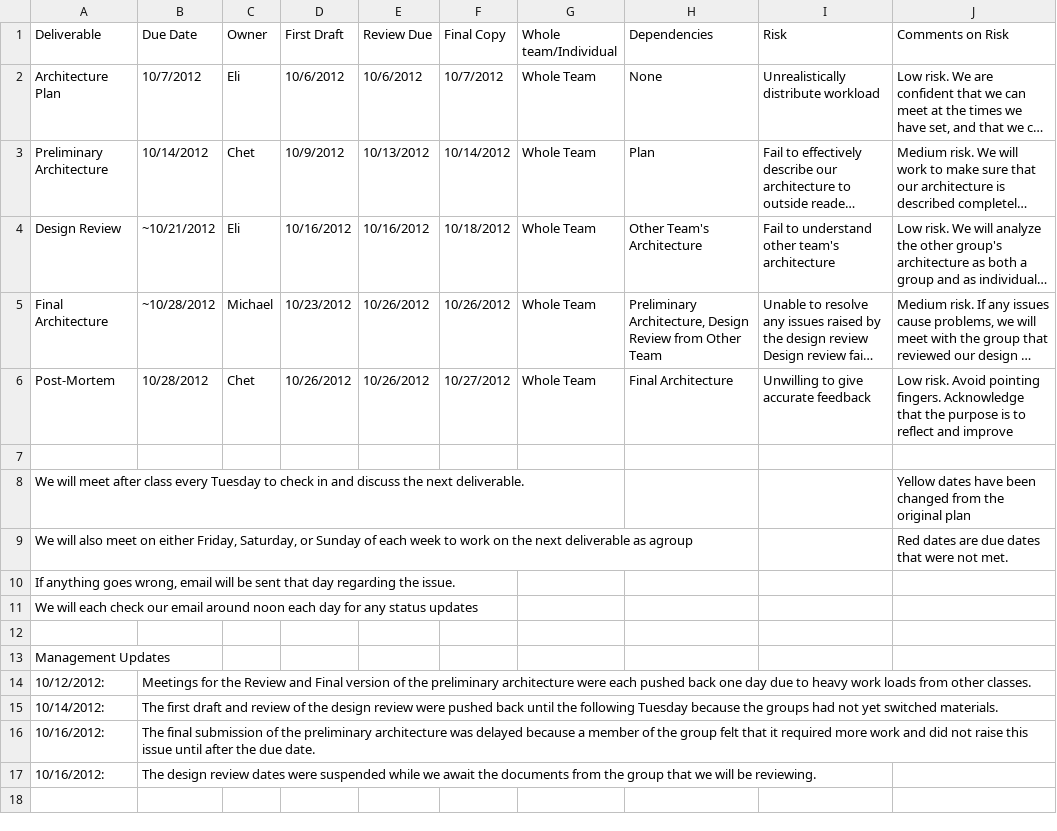
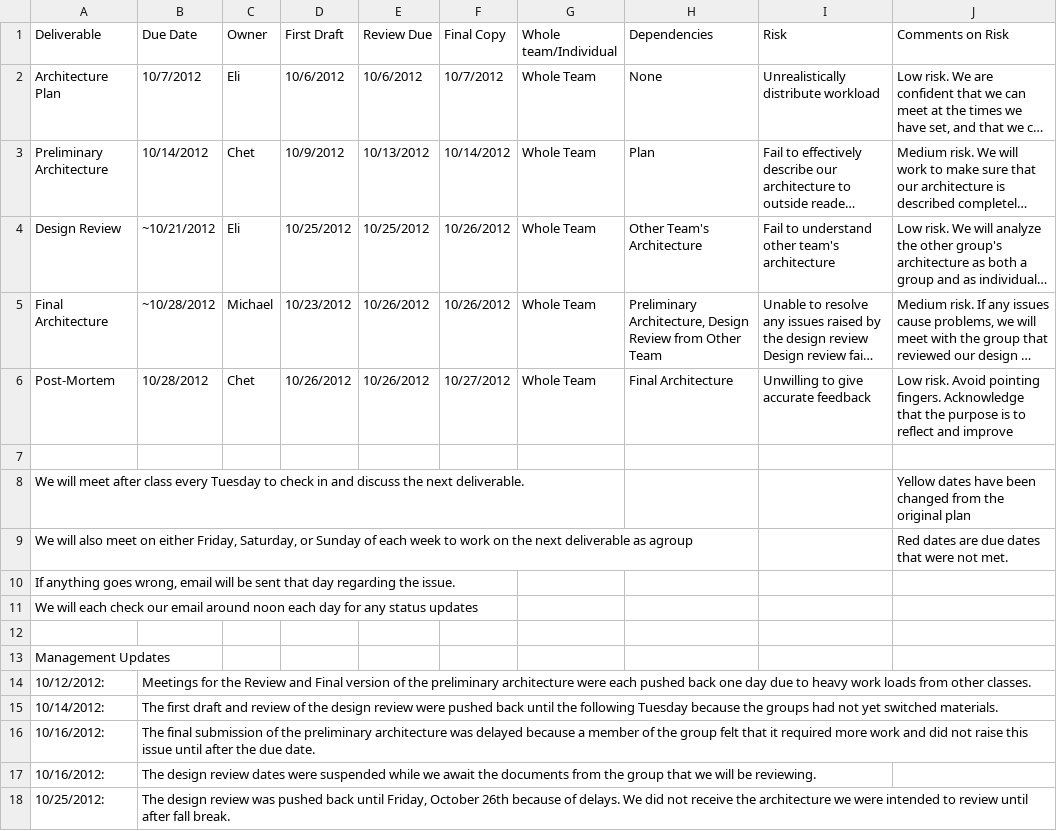
Before and after one commit to egadd/CS-181F-Project, a CSV file: Project 2/CS181FArchitecturePlan.csv, drawn as a sheet; long unchanged cells end in …; the diff names each change by its address in the sheet, - before the commit and + after, or states it on an @@ line.

Commit message:
Added Prepared Notes for Architecture Review
Also updated architecture plan

```diff
--- a/Project 2/CS181FArchitecturePlan.csv
+++ b/Project 2/CS181FArchitecturePlan.csv
-D4 (First Draft): 10/16/2012
+D4 (First Draft): 10/25/2012
-E4 (Review Due): 10/16/2012
+E4 (Review Due): 10/25/2012
-F4 (Final Copy): 10/18/2012
+F4 (Final Copy): 10/26/2012
+row 18: 10/25/2012: | The design review was pushed back until Friday, October 26th because of delays. We did not receive the architecture we were intended to review until after fall break.
```
Also changed, not shown: 1 other file.
